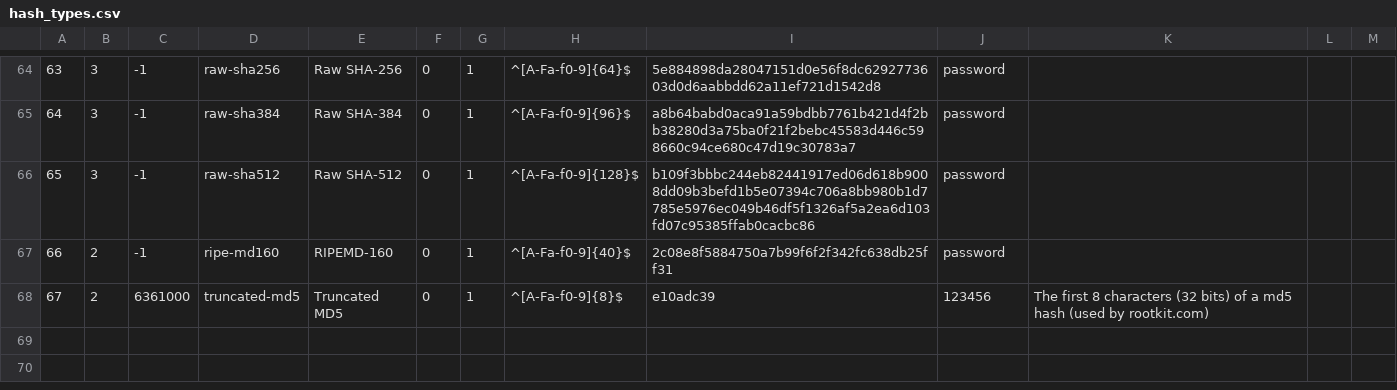
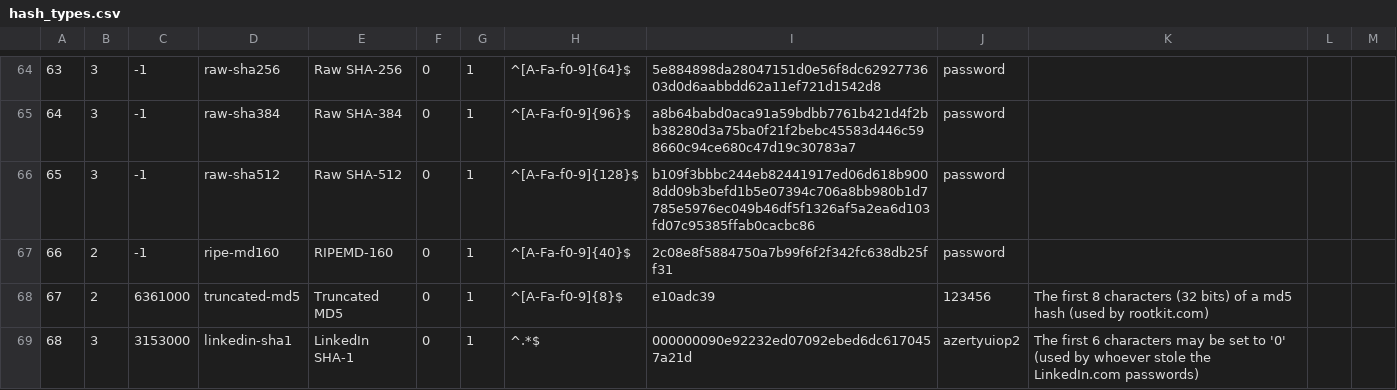
Before and after one commit to skullspace/breachdb, a CSV file: db/hash_types.csv, drawn as a sheet; only a part is shown, gaps mark what is left out; the diff names each change by its address in the sheet, - before the commit and + after, or states it on an @@ line.

Commit message:
Added linkedin-sha1 as a hash_type (but haven't written the code for it yet)

```diff
--- a/db/hash_types.csv
+++ b/db/hash_types.csv
+row 69: 68 | 3 | 3153000 | linkedin-sha1 | LinkedIn SHA-1 | 0 | 1 | ^.*$ | 000000090e92232ed07092ebed6dc6170457a21d | azertyuiop2 | The first 6 characters may be set to '0' (used by whoever stole the LinkedIn.com passwords)
```
